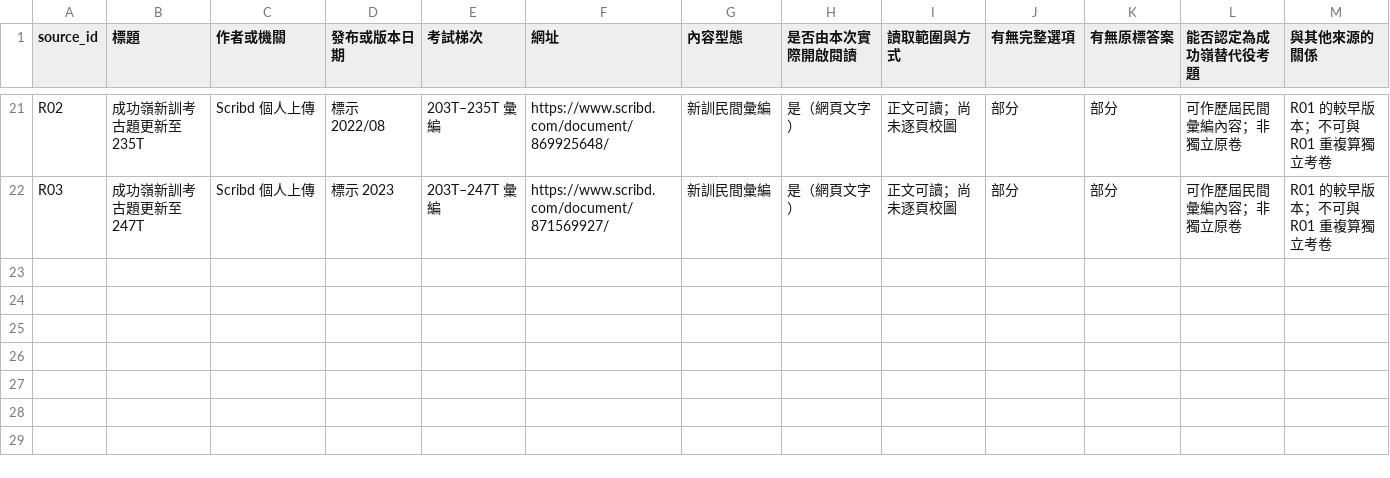
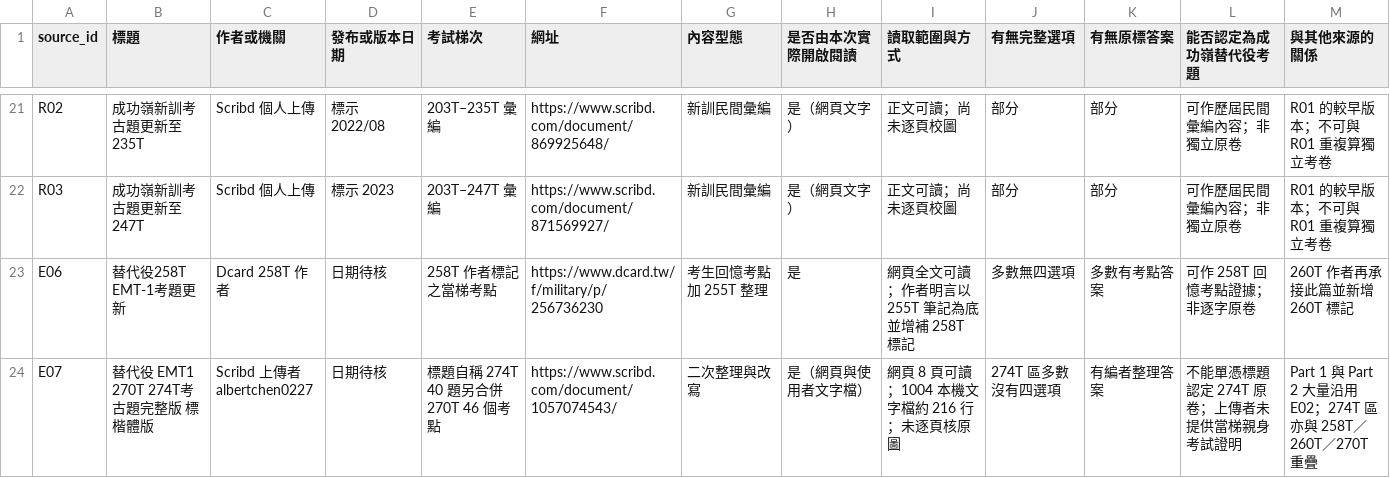
Before and after one commit to Lee200202/SMS-Exam-Prep, a CSV file: docs/sources.csv, drawn as a sheet; only a part is shown, gaps mark what is left out; rows hold the shown columns only; the diff covers the shown part only; the diff names each change by its address in the sheet, - before the commit and + after, or states it on an @@ line.

Commit message:
Document user-provided Scribd pages and new exam recollection sources

```diff
--- a/docs/sources.csv
+++ b/docs/sources.csv
+row 23: E06 | 替代役258T EMT-1考題更新 | Dcard 258T 作者 | 日期待核 | 258T 作者標記之當梯考點 | https://www.dcard.tw/f/military/p/256736230 | 考生回憶考點加 255T 整理 | 是 | 網頁全文可讀；作者明言以 255T 筆記為底並增補 258T 標記 | 多數無四選項 | 多數有考點答案 | 可作 258T 回憶考點證據；非逐字原卷 | 260T 作者再承接此篇並新增 260T 標記
+row 24: E07 | 替代役 EMT1 270T 274T考古題完整版 標楷體版 | Scribd 上傳者 albertchen0227 | 日期待核 | 標題自稱 274T 40 題另合併 270T 46 個考點 | https://www.scribd.com/document/1057074543/ | 二次整理與改寫 | 是（網頁與使用者文字檔） | 網頁 8 頁可讀；1004 本機文字檔約 216 行；未逐頁核原圖 | 274T 區多數沒有四選項 | 有編者整理答案 | 不能單憑標題認定 274T 原卷；上傳者未提供當梯親身考試證明 | Part 1 與 Part 2 大量沿用 E02；274T 區亦與 258T／260T／270T 重疊
```
Also changed, not shown: 2 added rows and 4 edited cells elsewhere in this file, docs/2022_EMT_50題可讀性稽核.csv, 7 other files.
